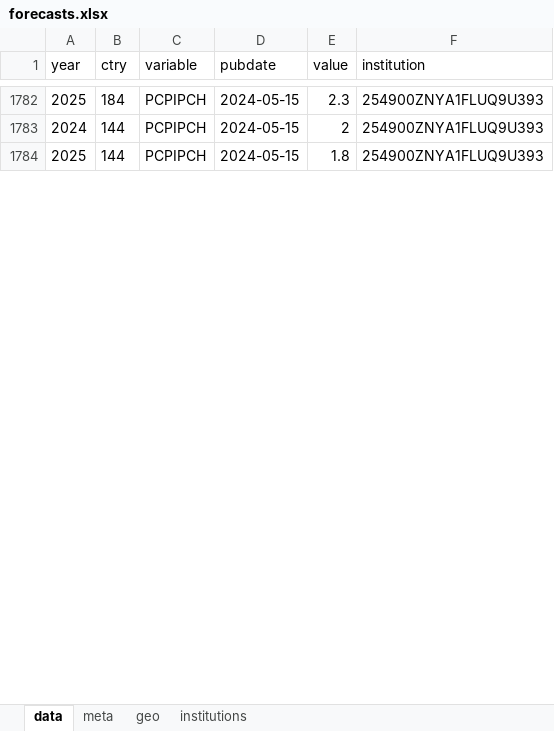
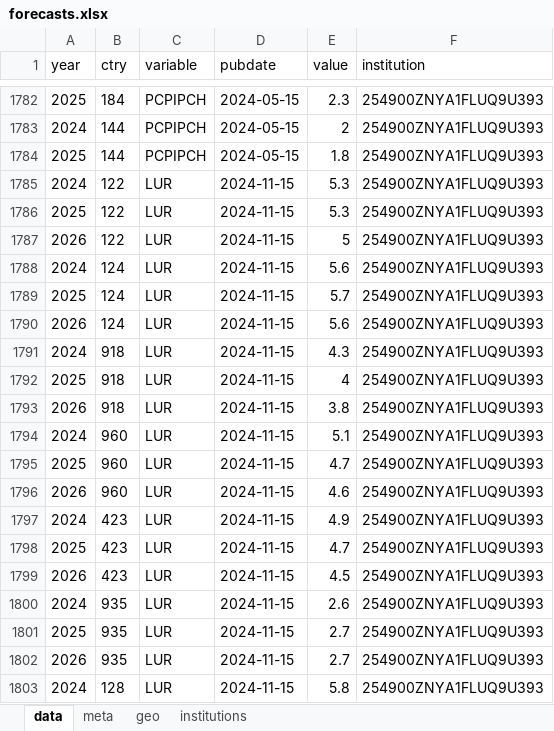
Before and after one commit to franzmohr/macroprojections, an Excel workbook: data/forecasts.xlsx, sheet data, drawn as a sheet; only a part is shown, gaps mark what is left out; values as stored, in another font and other column widths than the file's, no borders; the diff covers the shown part only; the diff names each change by its address in the sheet, - before the commit and + after, or states it on an @@ line.

Commit message:
ec forecasts

```diff
--- a/data/forecasts.xlsx (sheet data)
+++ b/data/forecasts.xlsx (sheet data)
+row 1785: 2024 | 122 | LUR | 2024-11-15 | 5.3 | 254900ZNYA1FLUQ9U393
+row 1786: 2025 | 122 | LUR | 2024-11-15 | 5.3 | 254900ZNYA1FLUQ9U393
+row 1787: 2026 | 122 | LUR | 2024-11-15 | 5 | 254900ZNYA1FLUQ9U393
+row 1788: 2024 | 124 | LUR | 2024-11-15 | 5.6 | 254900ZNYA1FLUQ9U393
+row 1789: 2025 | 124 | LUR | 2024-11-15 | 5.7 | 254900ZNYA1FLUQ9U393
+row 1790: 2026 | 124 | LUR | 2024-11-15 | 5.6 | 254900ZNYA1FLUQ9U393
+row 1791: 2024 | 918 | LUR | 2024-11-15 | 4.3 | 254900ZNYA1FLUQ9U393
+row 1792: 2025 | 918 | LUR | 2024-11-15 | 4 | 254900ZNYA1FLUQ9U393
+row 1793: 2026 | 918 | LUR | 2024-11-15 | 3.8 | 254900ZNYA1FLUQ9U393
+row 1794: 2024 | 960 | LUR | 2024-11-15 | 5.1 | 254900ZNYA1FLUQ9U393
+row 1795: 2025 | 960 | LUR | 2024-11-15 | 4.7 | 254900ZNYA1FLUQ9U393
+row 1796: 2026 | 960 | LUR | 2024-11-15 | 4.6 | 254900ZNYA1FLUQ9U393
+row 1797: 2024 | 423 | LUR | 2024-11-15 | 4.9 | 254900ZNYA1FLUQ9U393
+row 1798: 2025 | 423 | LUR | 2024-11-15 | 4.7 | 254900ZNYA1FLUQ9U393
+row 1799: 2026 | 423 | LUR | 2024-11-15 | 4.5 | 254900ZNYA1FLUQ9U393
+row 1800: 2024 | 935 | LUR | 2024-11-15 | 2.6 | 254900ZNYA1FLUQ9U393
+row 1801: 2025 | 935 | LUR | 2024-11-15 | 2.7 | 254900ZNYA1FLUQ9U393
+row 1802: 2026 | 935 | LUR | 2024-11-15 | 2.7 | 254900ZNYA1FLUQ9U393
+row 1803: 2024 | 128 | LUR | 2024-11-15 | 5.8 | 254900ZNYA1FLUQ9U393
```
Also changed, not shown: 224 added rows elsewhere in this sheet, sheet meta, 6 other files.
